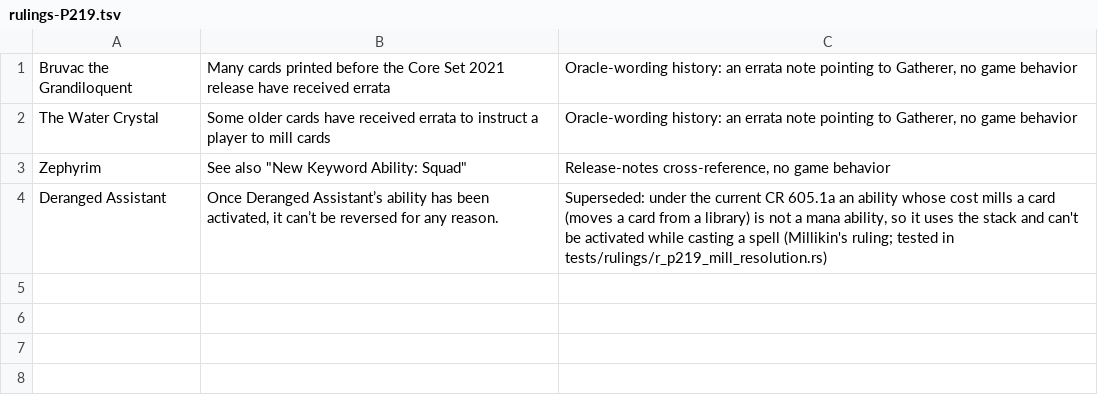
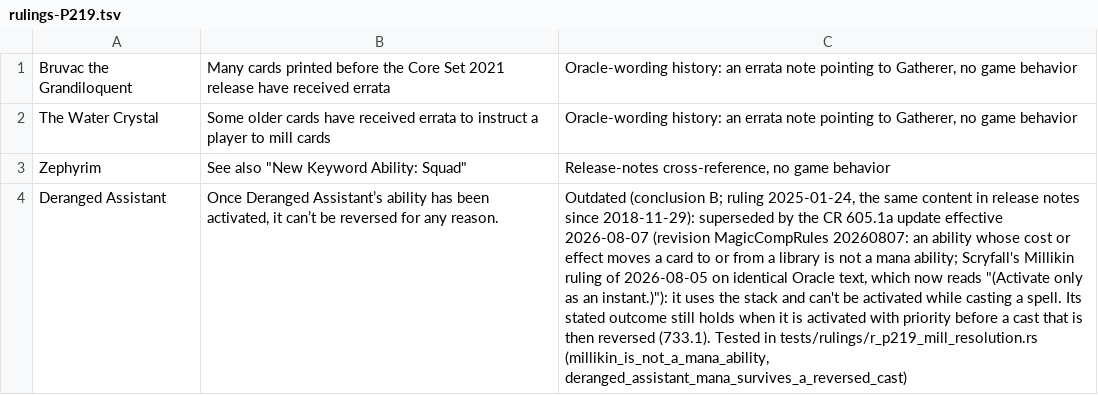
Before and after one commit to morvor/mtg-sim, a TSV file: docs/rulings-exemptions/rulings-P219.tsv, drawn as a sheet; the diff names each change by its address in the sheet, - before the commit and + after, or states it on an @@ line.

```diff
--- a/docs/rulings-exemptions/rulings-P219.tsv
+++ b/docs/rulings-exemptions/rulings-P219.tsv
-C4: Superseded: under the current CR 605.1a an ability whose cost mills a card (moves a card from a library) is not a mana ability, so it uses the stack and can't be activated while casting a spell (Millikin's ruling; tested in tests/rulings/r_p219_mill_resolution.rs)
+C4: Outdated (conclusion B; ruling 2025-01-24, the same content in release notes since 2018-11-29): superseded by the CR 605.1a update effective 2026-08-07 (revision MagicCompRules 20260807: an ability whose cost or effect moves a card to or from a library is not a mana ability; Scryfall's Millikin ruling of 2026-08-05 on identical Oracle text, which now reads "(Activate only as an instant.)"): it uses the stack and can't be activated while casting a spell. Its stated outcome still holds when it is activated with priority before a cast that is then reversed (733.1). Tested in tests/rulings/r_p219_mill_resolution.rs (millikin_is_not_a_mana_ability, deranged_assistant_mana_survives_a_reversed_cast)
```
Also changed, not shown: 2 other files.
